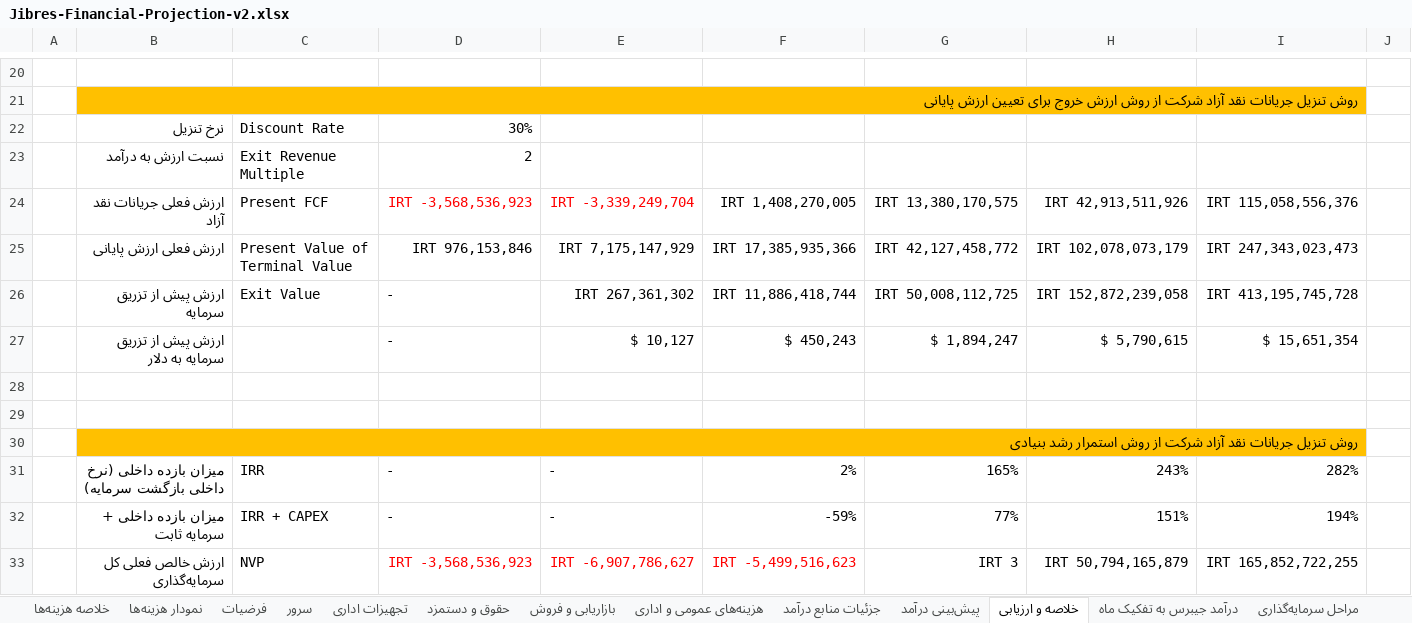
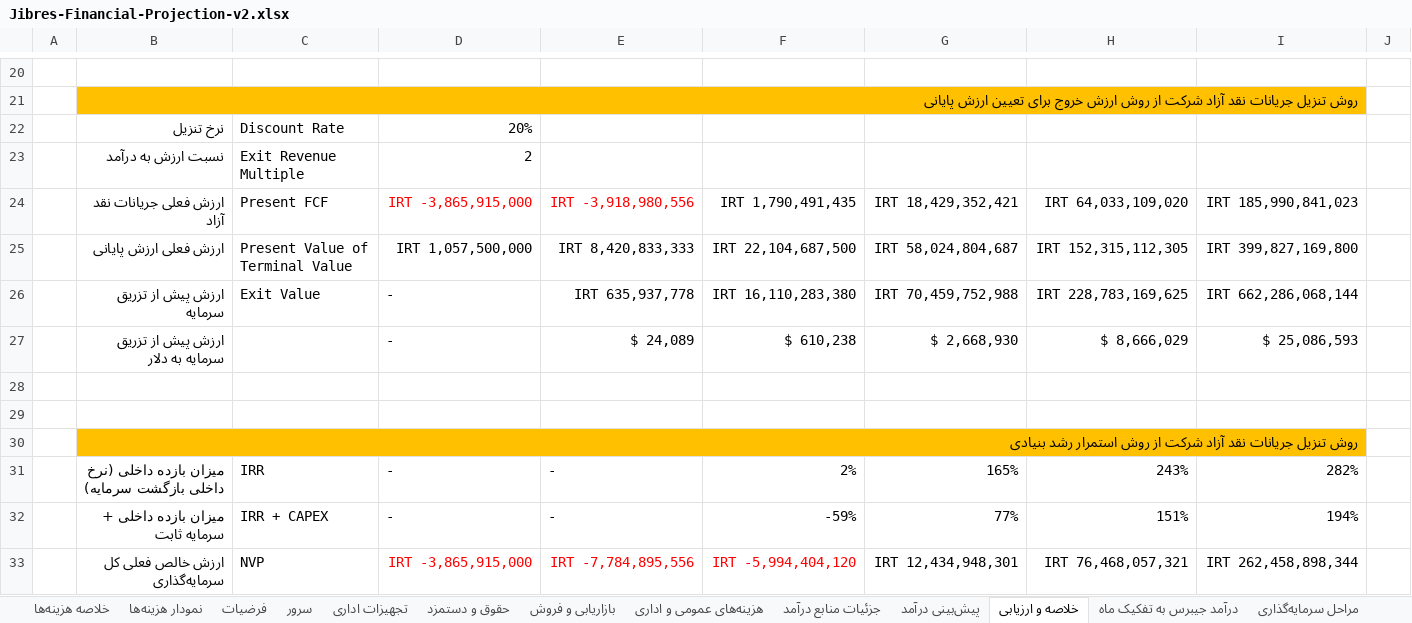
Before and after one commit to ghasemizade/talambar_cdn, an Excel workbook: business/financial/Jibres-Financial-Projection-v2.xlsx, sheet خلاصه و ارزیابی, drawn as a sheet; only a part is shown, gaps mark what is left out; values as stored, in another font and other column widths than the file's, no borders; table styles not drawn; the diff names each change by its address in the sheet, - before the commit and + after, or states it on an @@ line.

```diff
--- a/business/financial/Jibres-Financial-Projection-v2.xlsx (sheet خلاصه و ارزیابی)
+++ b/business/financial/Jibres-Financial-Projection-v2.xlsx (sheet خلاصه و ارزیابی)
-D22: 30%
+D22: 20%
-D24: IRT -3,568,536,923
+D24: IRT -3,865,915,000
-E24: IRT -3,339,249,704
+E24: IRT -3,918,980,556
-F24: IRT 1,408,270,005
+F24: IRT 1,790,491,435
-G24: IRT 13,380,170,575
+G24: IRT 18,429,352,421
-H24: IRT 42,913,511,926
+H24: IRT 64,033,109,020
-I24: IRT 115,058,556,376
+I24: IRT 185,990,841,023
-D25: IRT 976,153,846
+D25: IRT 1,057,500,000
-E25: IRT 7,175,147,929
+E25: IRT 8,420,833,333
-F25: IRT 17,385,935,366
+F25: IRT 22,104,687,500
-G25: IRT 42,127,458,772
+G25: IRT 58,024,804,687
-H25: IRT 102,078,073,179
+H25: IRT 152,315,112,305
-I25: IRT 247,343,023,473
+I25: IRT 399,827,169,800
-E26: IRT 267,361,302
+E26: IRT 635,937,778
-F26: IRT 11,886,418,744
+F26: IRT 16,110,283,380
-G26: IRT 50,008,112,725
+G26: IRT 70,459,752,988
-H26: IRT 152,872,239,058
+H26: IRT 228,783,169,625
-I26: IRT 413,195,745,728
+I26: IRT 662,286,068,144
-E27: $ 10,127
+E27: $ 24,089
-F27: $ 450,243
+F27: $ 610,238
-G27: $ 1,894,247
+G27: $ 2,668,930
-H27: $ 5,790,615
+H27: $ 8,666,029
-I27: $ 15,651,354
+I27: $ 25,086,593
-D33: IRT -3,568,536,923
+D33: IRT -3,865,915,000
-E33: IRT -6,907,786,627
+E33: IRT -7,784,895,556
-F33: IRT -5,499,516,623
+F33: IRT -5,994,404,120
-G33: IRT 3
+G33: IRT 12,434,948,301
-H33: IRT 50,794,165,879
+H33: IRT 76,468,057,321
-I33: IRT 165,852,722,255
+I33: IRT 262,458,898,344
```
Also changed, not shown: business/financial/Jibres-Financial-Projection-v2-predict.xlsx.
